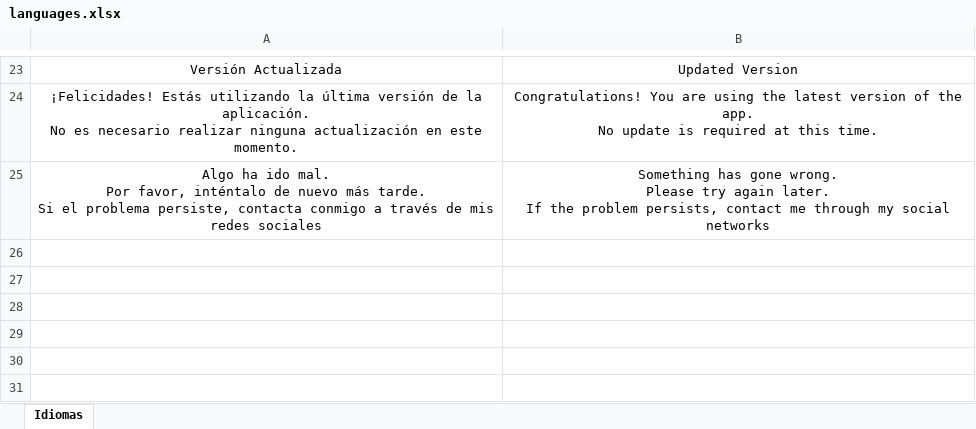
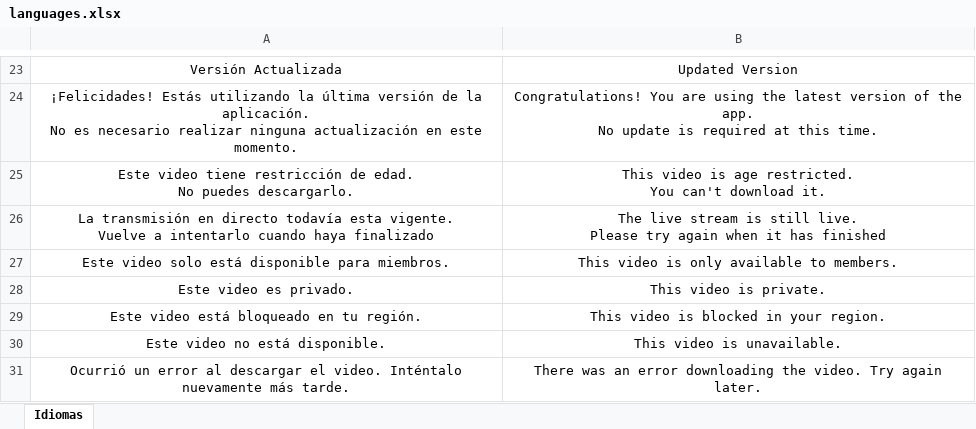
Before and after one commit to RaulCatalinas/EasyViewer, an Excel workbook: src/settings_files/languages.xlsx, sheet Idiomas, drawn as a sheet; only a part is shown, gaps mark what is left out; values as stored, in another font and other column widths than the file's, no borders; removed rows and columns are numbered as before the commit, all else as after; ↵ is a line break in a cell; the diff names each change by its address in the sheet, - before the commit and + after, or states it on an @@ line.

Commit message:
feat: More descriptive error messages
- I've improved the error messages when trying to download the video to make them more descriptive, and therefore give more feedback to the user.

```diff
--- a/src/settings_files/languages.xlsx (sheet Idiomas)
+++ b/src/settings_files/languages.xlsx (sheet Idiomas)
-row 25: Algo ha ido mal. ↵ Por favor, inténtalo de nuevo más tarde. ↵ Si el problema persiste, contacta conmigo a través de mis redes sociales | Something has gone wrong. ↵ Please try again later. ↵ If the problem persists, contact me through my social networks
+row 25: Este video tiene restricción de edad. ↵ No puedes descargarlo. | This video is age restricted. ↵ You can't download it.
+row 26: La transmisión en directo todavía esta vigente. ↵ Vuelve a intentarlo cuando haya finalizado | The live stream is still live. ↵ Please try again when it has finished
+row 27: Este video solo está disponible para miembros. | This video is only available to members.
+row 28: Este video es privado. | This video is private.
+row 29: Este video está bloqueado en tu región. | This video is blocked in your region.
+row 30: Este video no está disponible. | This video is unavailable.
+row 31: Ocurrió un error al descargar el video. Inténtalo nuevamente más tarde. | There was an error downloading the video. Try again later.
```
Also changed, not shown: 4 other files.
